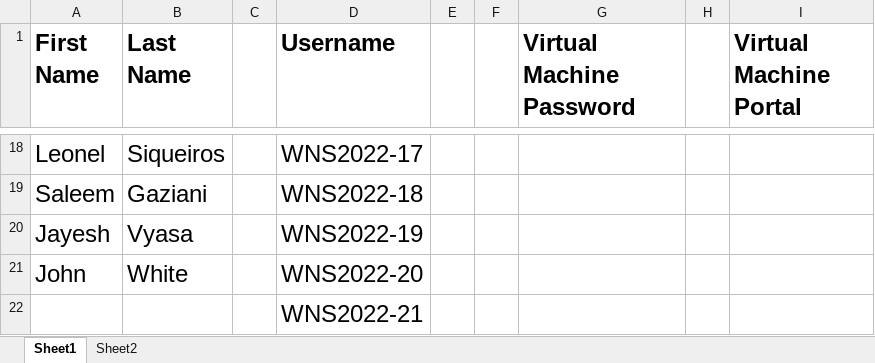
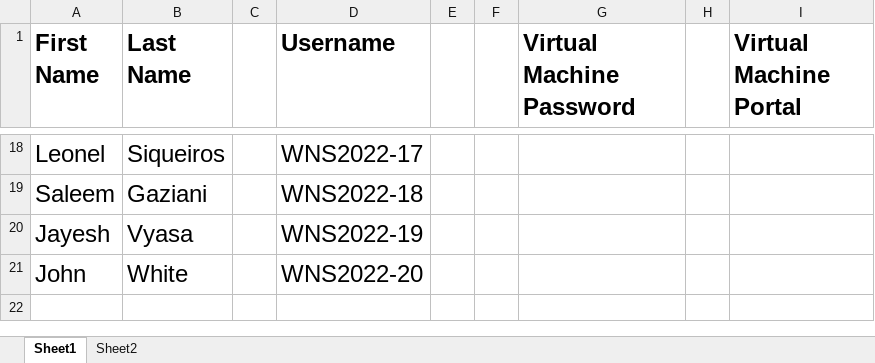
Before and after one commit to jruels/tf-gcp, an Excel workbook: tf-dev-vm-access.xlsx, sheet Sheet1, drawn as a sheet; only a part is shown, gaps mark what is left out; values as stored, in another font and other column widths than the file's, no borders; the diff names each change by its address in the sheet, - before the commit and + after, or states it on an @@ line.

Commit message:
typo - John is machine 20

```diff
--- a/tf-dev-vm-access.xlsx (sheet Sheet1)
+++ b/tf-dev-vm-access.xlsx (sheet Sheet1)
-row 22:  |  |  | WNS2022-21
```
